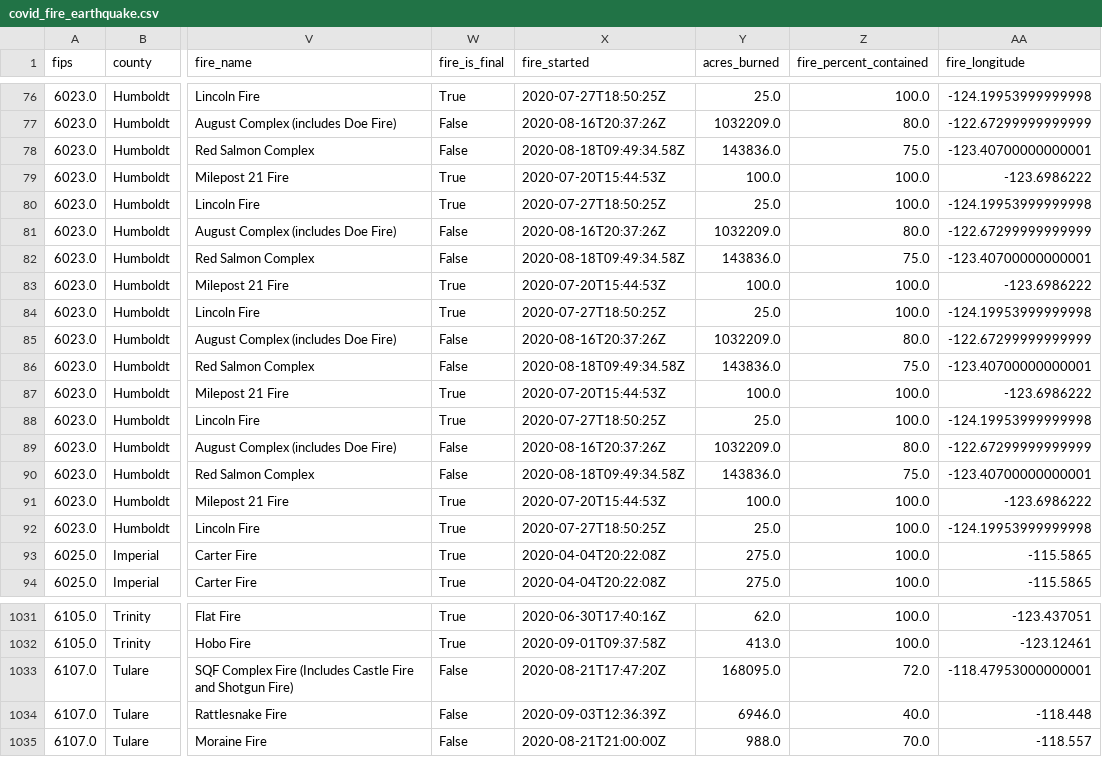
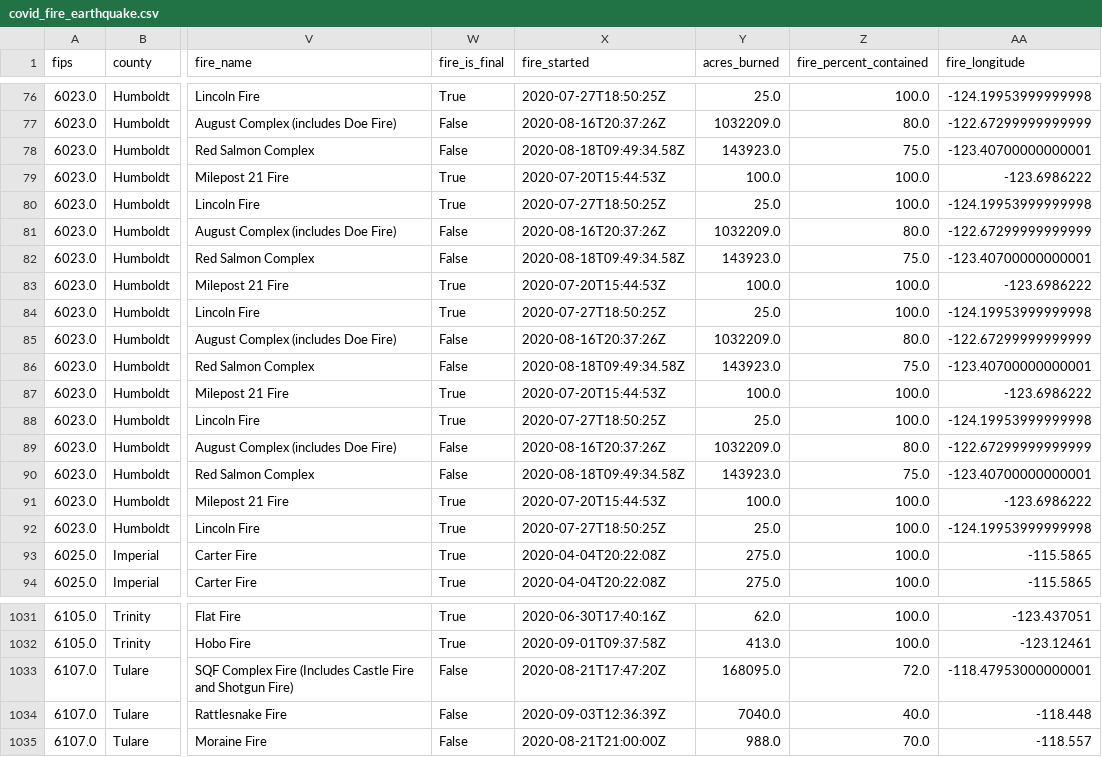
Before and after one commit to iforani/project-five, a CSV file: data/covid_fire_earthquake.csv, drawn as a sheet; only a part is shown, gaps mark what is left out; the diff covers the shown part only; the diff names each change by its address in the sheet, - before the commit and + after, or states it on an @@ line.

```diff
--- a/data/covid_fire_earthquake.csv
+++ b/data/covid_fire_earthquake.csv
-Y78 (acres_burned): 143836.0
+Y78 (acres_burned): 143923.0
-Y82 (acres_burned): 143836.0
+Y82 (acres_burned): 143923.0
-Y86 (acres_burned): 143836.0
+Y86 (acres_burned): 143923.0
-Y90 (acres_burned): 143836.0
+Y90 (acres_burned): 143923.0
-Y1034 (acres_burned): 6946.0
+Y1034 (acres_burned): 7040.0
```
Also changed, not shown: 7 edited cells elsewhere in this file, 9 other files.
